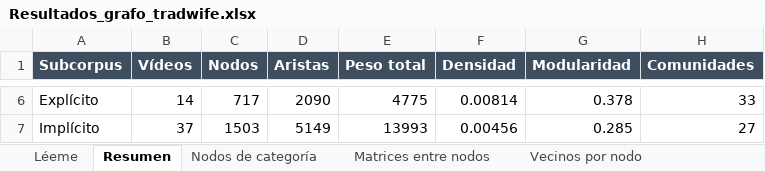
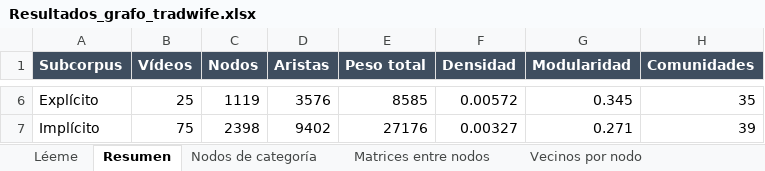
Before and after one commit to anavarelasuar-dotcom/grafo-tradwife, an Excel workbook: Resultados_grafo_tradwife.xlsx, sheet Resumen, drawn as a sheet; only a part is shown, gaps mark what is left out; values as stored, in another font and other column widths than the file's, no borders; the diff covers the shown part only; the diff names each change by its address in the sheet, - before the commit and + after, or states it on an @@ line.

```diff
--- a/Resultados_grafo_tradwife.xlsx (sheet Resumen)
+++ b/Resultados_grafo_tradwife.xlsx (sheet Resumen)
-B6 (Vídeos): 14
+B6 (Vídeos): 25
-C6 (Nodos): 717
+C6 (Nodos): 1119
-D6 (Aristas): 2090
+D6 (Aristas): 3576
-E6 (Peso total): 4775
+E6 (Peso total): 8585
-F6 (Densidad): 0.00814
+F6 (Densidad): 0.00572
-G6 (Modularidad): 0.378
+G6 (Modularidad): 0.345
-H6 (Comunidades): 33
+H6 (Comunidades): 35
-B7 (Vídeos): 37
+B7 (Vídeos): 75
-C7 (Nodos): 1503
+C7 (Nodos): 2398
-D7 (Aristas): 5149
+D7 (Aristas): 9402
-E7 (Peso total): 13993
+E7 (Peso total): 27176
-F7 (Densidad): 0.00456
+F7 (Densidad): 0.00327
-G7 (Modularidad): 0.285
+G7 (Modularidad): 0.271
-H7 (Comunidades): 27
+H7 (Comunidades): 39
```
Also changed, not shown: 28 edited cells elsewhere in this sheet, sheet Aristas (global), sheet Todos los nodos (global), sheet Adjetivos por nodo, sheet Vecinos por nodo, sheet Formas de cada nodo, sheet Nodos de categoría, 2 more sheets, 8 other files.
